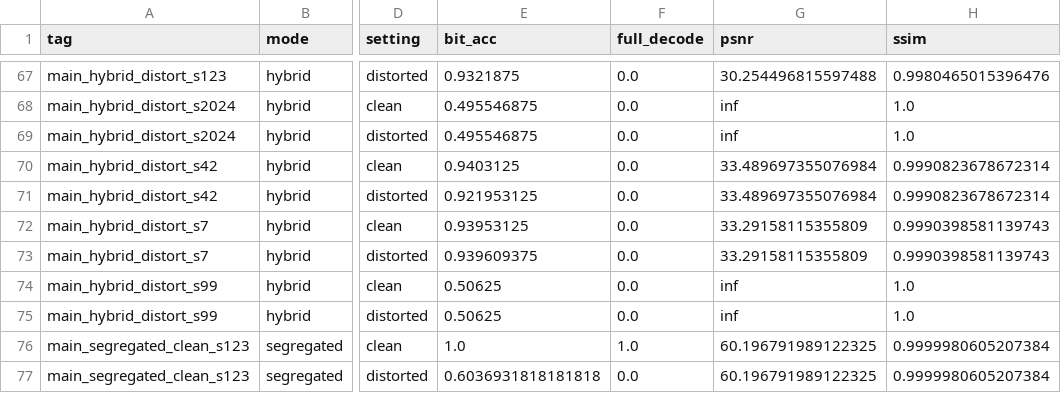
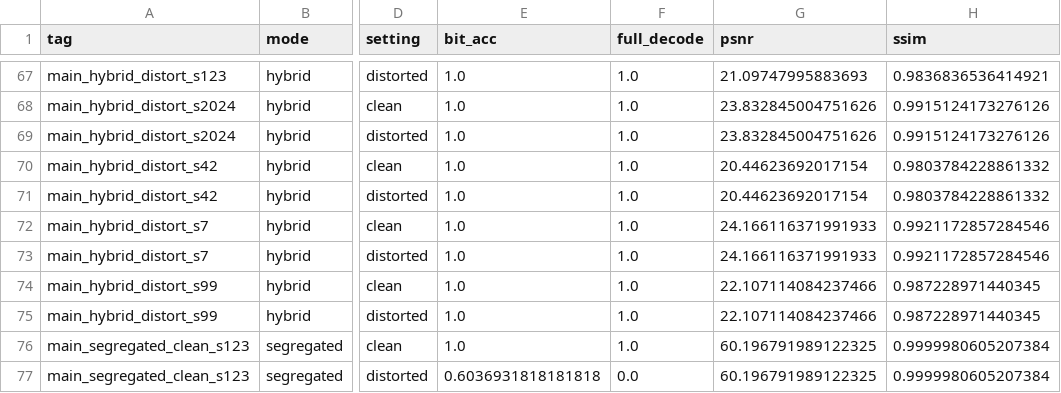
Before and after one commit to jemsbhai/stegaQR, a CSV file: experiments/full/results.csv, drawn as a sheet; only a part is shown, gaps mark what is left out; the diff covers the shown part only; the diff names each change by its address in the sheet, - before the commit and + after, or states it on an @@ line.

```diff
--- a/experiments/full/results.csv
+++ b/experiments/full/results.csv
-E67 (bit_acc): 0.9321875
+E67 (bit_acc): 1.0
-F67:F75 (full_decode): 0.0
+F67:F75 (full_decode): 1.0
-G67 (psnr): 30.254496815597488
+G67 (psnr): 21.09747995883693
-H67 (ssim): 0.9980465015396476
+H67 (ssim): 0.9836836536414921
-E68:E69 (bit_acc): 0.495546875
+E68:E69 (bit_acc): 1.0
-G68:G69 (psnr): inf
+G68:G69 (psnr): 23.832845004751626
-H68:H69 (ssim): 1.0
+H68:H69 (ssim): 0.9915124173276126
-E70 (bit_acc): 0.9403125
+E70 (bit_acc): 1.0
-G70:G71 (psnr): 33.489697355076984
+G70:G71 (psnr): 20.44623692017154
-H70:H71 (ssim): 0.9990823678672314
+H70:H71 (ssim): 0.9803784228861332
-E71 (bit_acc): 0.921953125
+E71 (bit_acc): 1.0
-E72 (bit_acc): 0.93953125
+E72 (bit_acc): 1.0
-G72:G73 (psnr): 33.29158115355809
+G72:G73 (psnr): 24.166116371991933
-H72:H73 (ssim): 0.9990398581139743
+H72:H73 (ssim): 0.9921172857284546
-E73 (bit_acc): 0.939609375
+E73 (bit_acc): 1.0
-E74:E75 (bit_acc): 0.50625
+E74:E75 (bit_acc): 1.0
-G74:G75 (psnr): inf
+G74:G75 (psnr): 22.107114084237466
-H74:H75 (ssim): 1.0
+H74:H75 (ssim): 0.987228971440345
```
Also changed, not shown: 42 edited cells elsewhere in this file, 29 other files.
